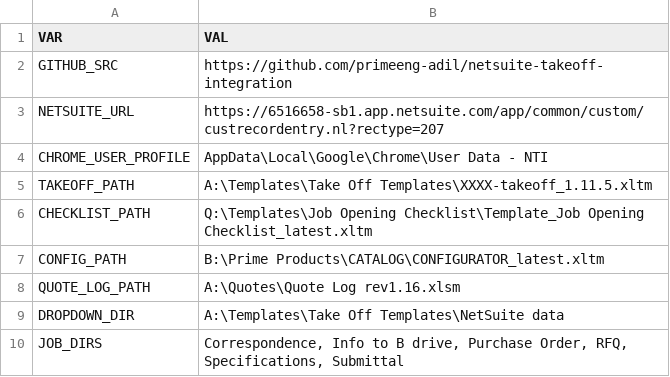
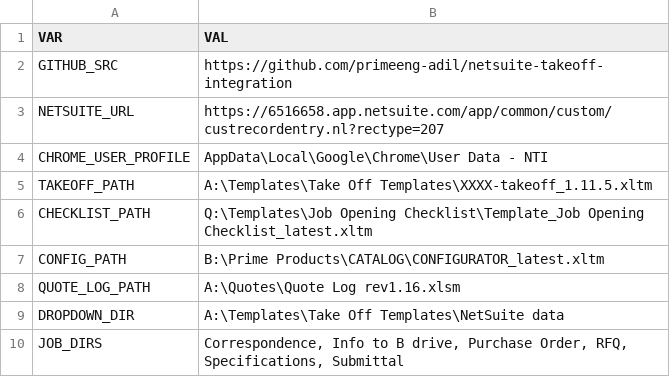
Before and after one commit to primeeng-adil/netsuite-takeoff-integration, a CSV file: src/data/consts.csv, drawn as a sheet.

Commit message:
Fix element ids and update consts

```diff
--- a/src/data/consts.csv
+++ b/src/data/consts.csv
@@ -2,3 +2,3 @@
 GITHUB_SRC,https://github.com/primeeng-adil/netsuite-takeoff-integration
-NETSUITE_URL,https://6516658-sb1.app.netsuite.com/app/common/custom/custrecordentry.nl?rectype=207
+NETSUITE_URL,https://6516658.app.netsuite.com/app/common/custom/custrecordentry.nl?rectype=207
 CHROME_USER_PROFILE,AppData\Local\Google\Chrome\User Data - NTI
```
Also changed, not shown: 1 other file.
